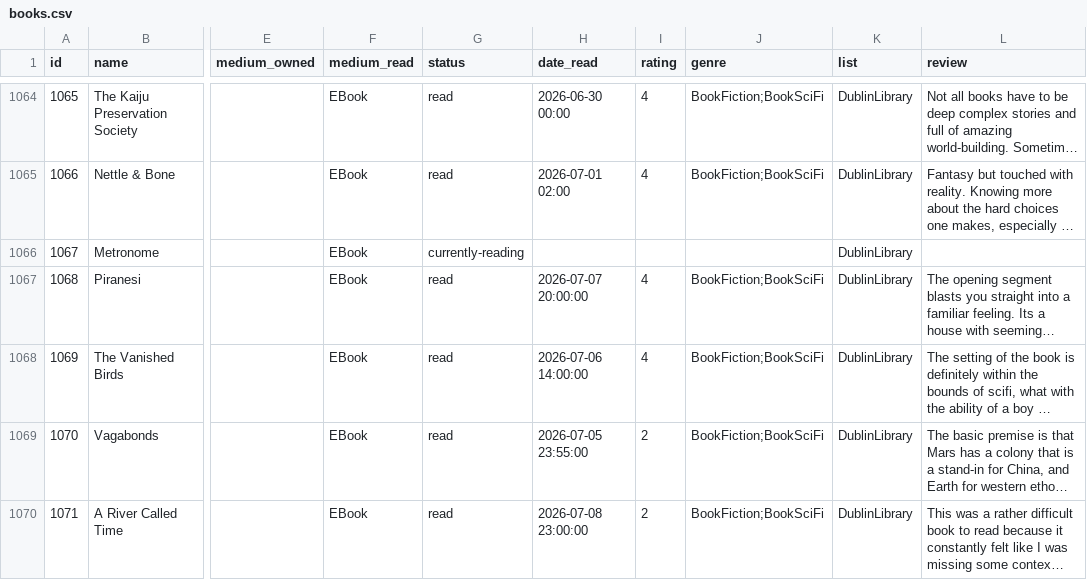
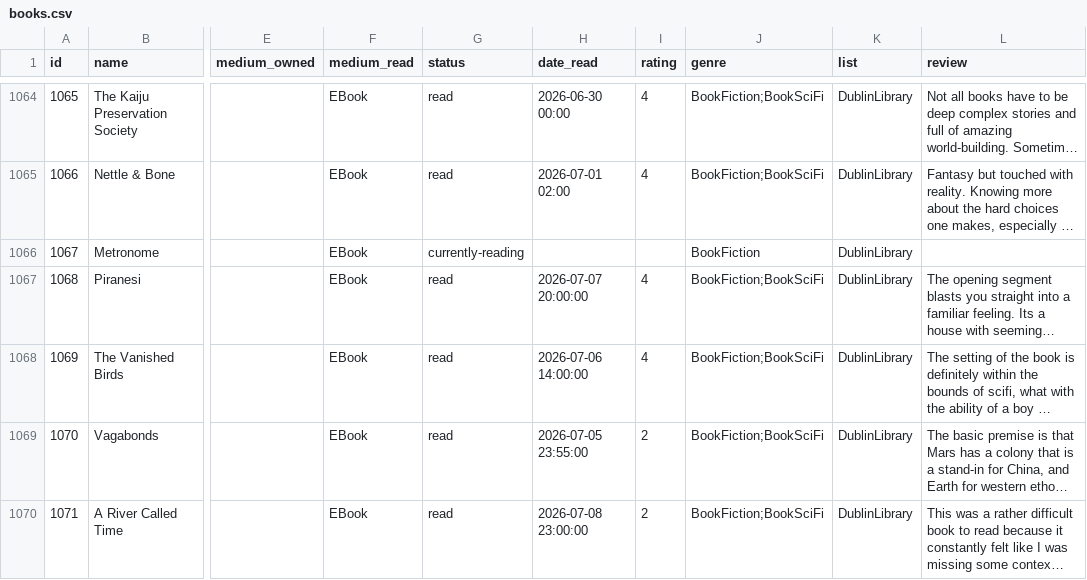
Before and after one commit to coolharsh55/harshp.com, a CSV file: code/content/hobbies/books.csv, drawn as a sheet; only a part is shown, gaps mark what is left out; long unchanged cells end in …; the diff covers the shown part only; the diff names each change by its address in the sheet, - before the commit and + after, or states it on an @@ line.

Commit message:
books: updates

```diff
--- a/code/content/hobbies/books.csv
+++ b/code/content/hobbies/books.csv
-J1066 (genre): (empty)
+J1066 (genre): BookFiction
```
Also changed, not shown: 6 edited cells elsewhere in this file, 8 other files.
